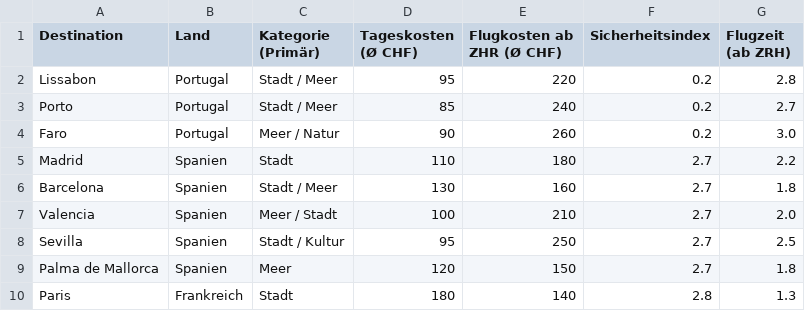
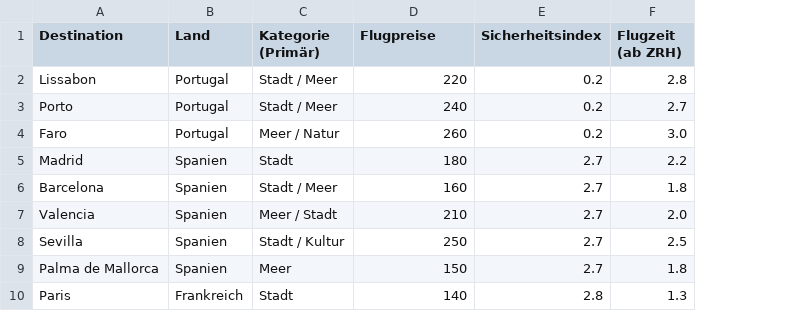
Before and after one commit to cs26-69/CS-Projekt-App, a CSV file: Destinations_Database.csv, drawn as a sheet; only a part is shown; removed rows and columns are numbered as before the commit, all else as after; the diff names each change by its address in the sheet, - before the commit and + after, or states it on an @@ line.

Commit message:
Flugkosten aus CSV

```diff
--- a/Destinations_Database.csv
+++ b/Destinations_Database.csv
-column D (Tageskosten (Ø CHF)), rows 2-10: 95 | 85 | 90 | 110 | 130 | 100 | 95 | 120 | 180
-D1: Flugkosten ab ZHR (Ø CHF)
+D1: Flugpreise
```
Also changed, not shown: 2 other files.
